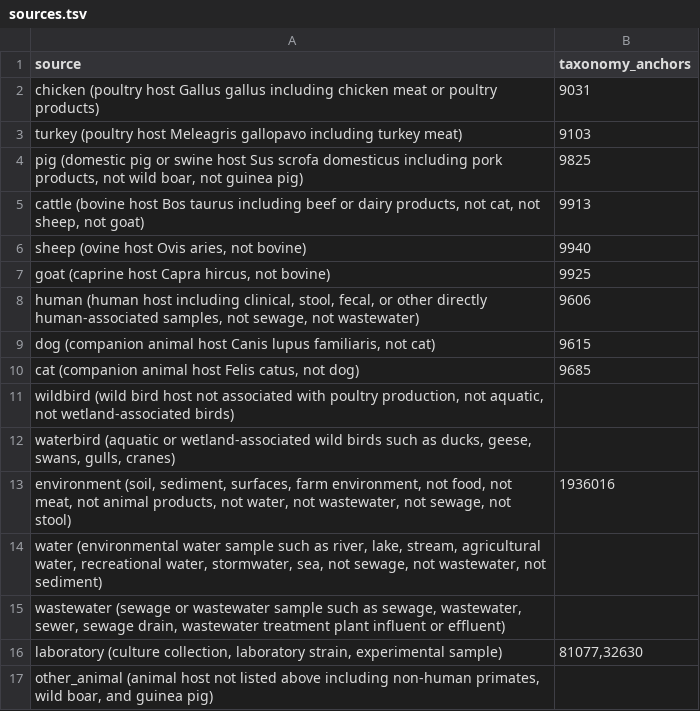
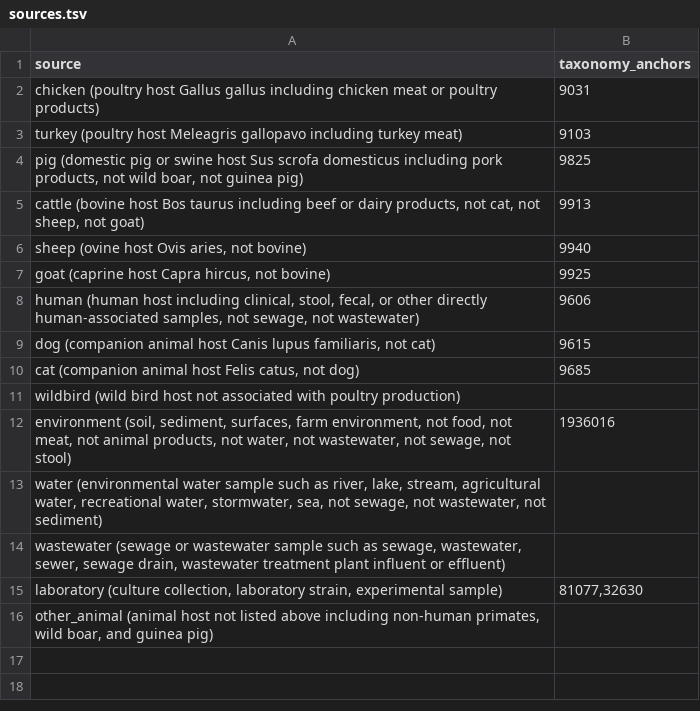
Before and after one commit to aldertzomer/metalyzer, a TSV file: sources.tsv, drawn as a sheet.

```diff
--- a/sources.tsv
+++ b/sources.tsv
@@ -10,4 +10,3 @@ dog (companion animal host Canis lupus familiaris, not cat)	9615
 cat (companion animal host Felis catus, not dog)	9685
-wildbird (wild bird host not associated with poultry production, not aquatic, not wetland-associated birds)
-waterbird (aquatic or wetland-associated wild birds such as ducks, geese, swans, gulls, cranes)
+wildbird (wild bird host not associated with poultry production)
 environment (soil, sediment, surfaces, farm environment, not food, not meat, not animal products, not water, not wastewater, not sewage, not stool)	1936016
```
Also changed, not shown: benchmark_smoke/local_llm_evaluation/benchmark_llm_confusion_counts.tsv, benchmark_smoke/local_llm_evaluation/benchmark_llm_confusion_percent.tsv, 29 other files.
